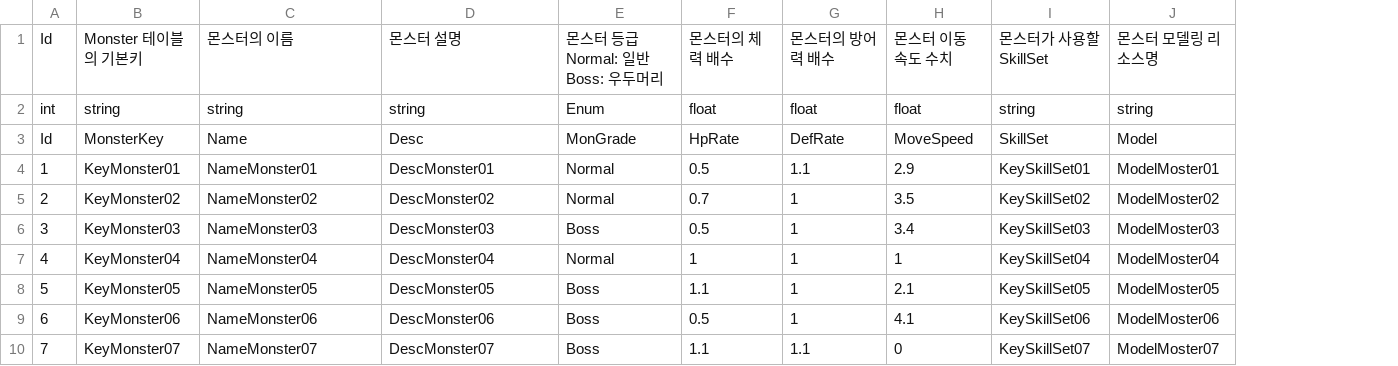
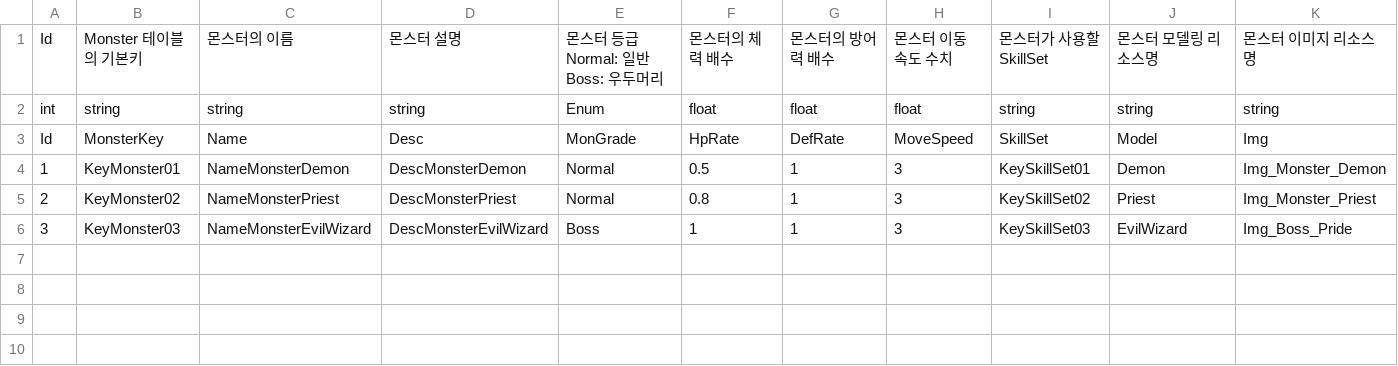
Before and after one commit to GreedSpirit/Hexagon, a CSV file: Assets/Resources/Monster.csv, drawn as a sheet; removed rows and columns are numbered as before the commit, all else as after; the diff names each change by its address in the sheet, - before the commit and + after, or states it on an @@ line.

```diff
--- a/Assets/Resources/Monster.csv
+++ b/Assets/Resources/Monster.csv
+column K, rows 1-6: 몬스터 이미지 리소스명 | string | Img | Img_Monster_Demon | Img_Monster_Priest | Img_Boss_Pride
-E1: 몬스터 등급Normal: 일반Boss: 우두머리
+E1: 몬스터 등급 Normal: 일반 Boss: 우두머리
-C4: NameMonster01
+C4: NameMonsterDemon
-D4: DescMonster01
+D4: DescMonsterDemon
-G4: 1.1
+G4: 1
-H4: 2.9
+H4: 3
-J4: ModelMoster01
+J4: Demon
-C5: NameMonster02
+C5: NameMonsterPriest
-D5: DescMonster02
+D5: DescMonsterPriest
-F5: 0.7
+F5: 0.8
-H5: 3.5
+H5: 3
-J5: ModelMoster02
+J5: Priest
-C6: NameMonster03
+C6: NameMonsterEvilWizard
-D6: DescMonster03
+D6: DescMonsterEvilWizard
-F6: 0.5
+F6: 1
-H6: 3.4
+H6: 3
-J6: ModelMoster03
+J6: EvilWizard
-row 7: 4 | KeyMonster04 | NameMonster04 | DescMonster04 | Normal | 1 | 1 | 1 | KeySkillSet04 | ModelMoster04
-row 8: 5 | KeyMonster05 | NameMonster05 | DescMonster05 | Boss | 1.1 | 1 | 2.1 | KeySkillSet05 | ModelMoster05
-row 9: 6 | KeyMonster06 | NameMonster06 | DescMonster06 | Boss | 0.5 | 1 | 4.1 | KeySkillSet06 | ModelMoster06
-row 10: 7 | KeyMonster07 | NameMonster07 | DescMonster07 | Boss | 1.1 | 1.1 | 0 | KeySkillSet07 | ModelMoster07
```
Also changed, not shown: Assets/Resources/CharacterLevel.csv, Assets/Resources/CommonMonsterStat.csv, 28 other files.
